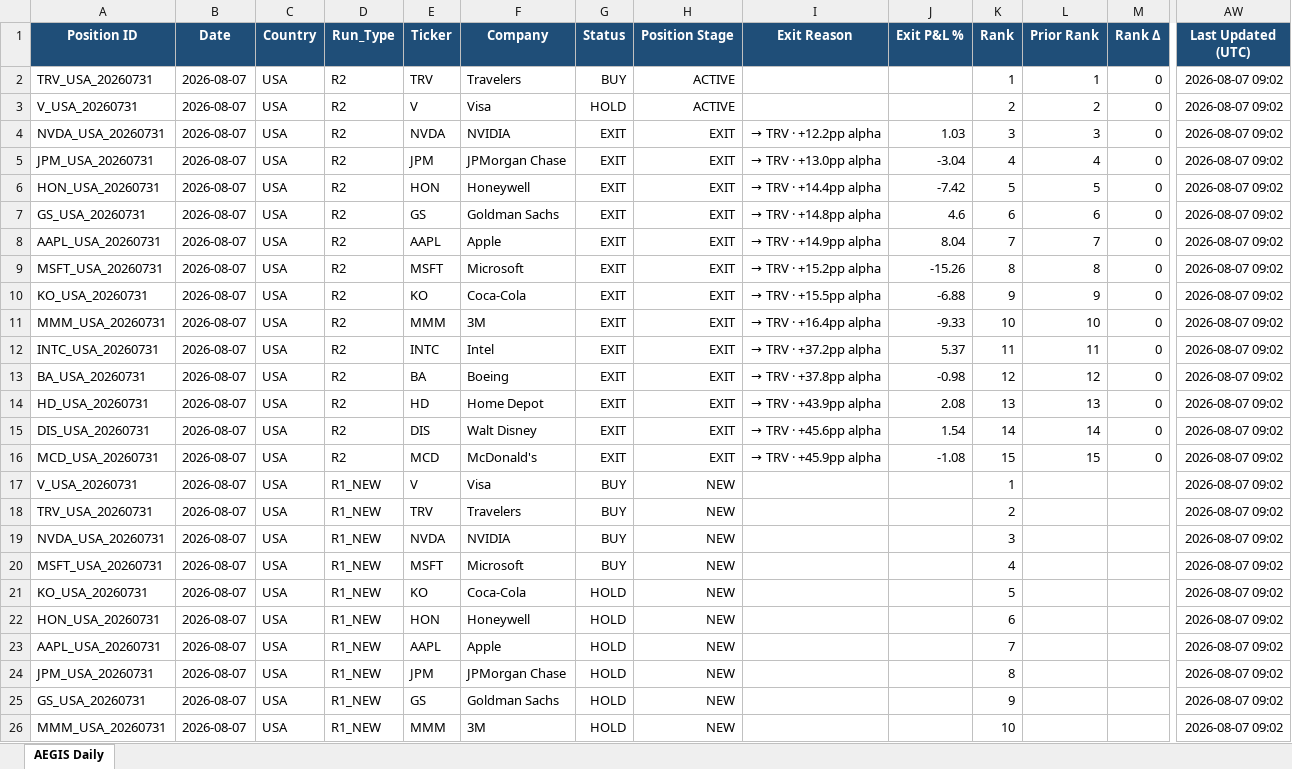
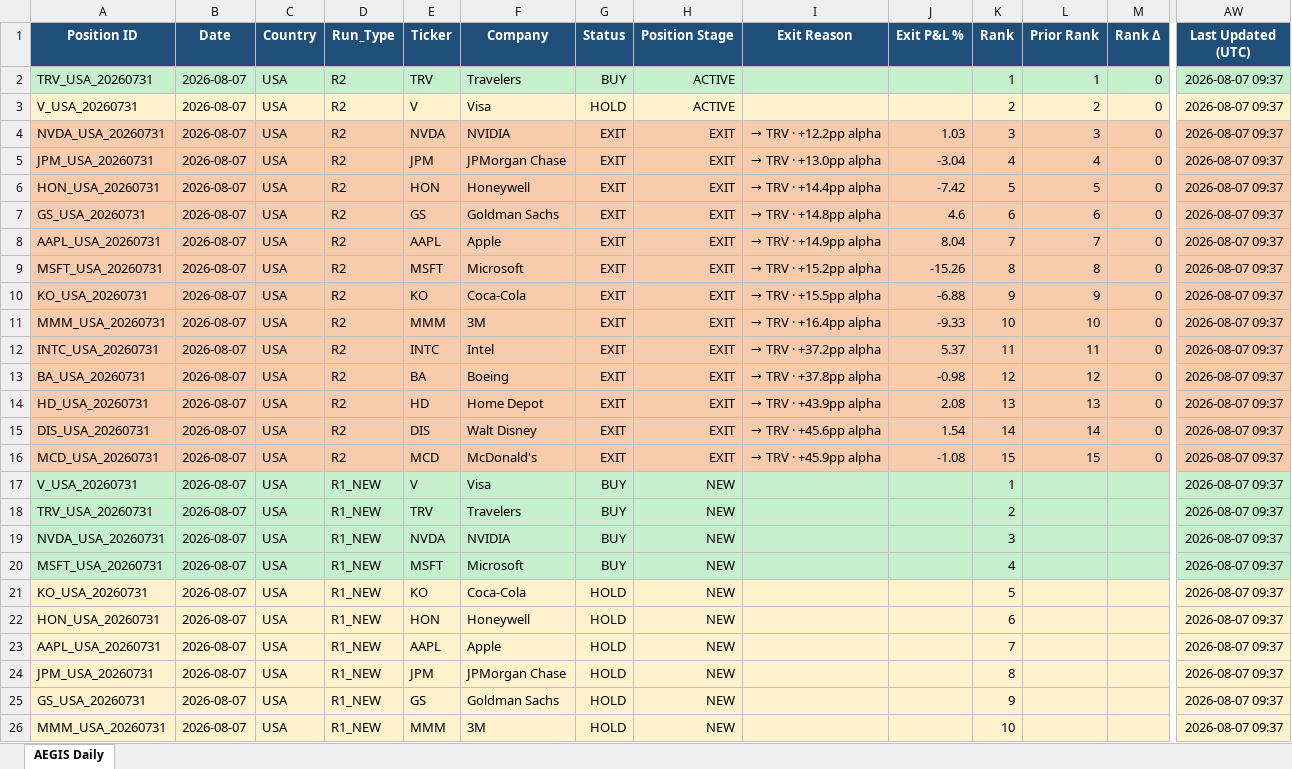
Before and after one commit to gujja330/NexaQuant, an Excel workbook: reports/telegram/aegis_daily_2026-08-07.xlsx, sheet AEGIS Daily, drawn as a sheet; only a part is shown, gaps mark what is left out; values as stored, in another font and other column widths than the file's, no borders; the diff covers the shown part only; the diff names each change by its address in the sheet, - before the commit and + after, or states it on an @@ line.

```diff
--- a/reports/telegram/aegis_daily_2026-08-07.xlsx (sheet AEGIS Daily)
+++ b/reports/telegram/aegis_daily_2026-08-07.xlsx (sheet AEGIS Daily)
-A2:AW2 fill: none
+A2:AW2 fill: #C6EFCE
-AW2:AW26 (Last Updated (UTC)): 2026-08-07 09:02
+AW2:AW26 (Last Updated (UTC)): 2026-08-07 09:37
-A3:AW3 fill: none
+A3:AW3 fill: #FFF2CC
-A4:AW16 fill: none
+A4:AW16 fill: #F8CBAD
-A17:AW20 fill: none
+A17:AW20 fill: #C6EFCE
-A21:AW26 fill: none
+A21:AW26 fill: #FFF2CC
```
Also changed, not shown: cell formats elsewhere in this sheet, reports/telegram/aegis_history.xlsx, 1 other file.
